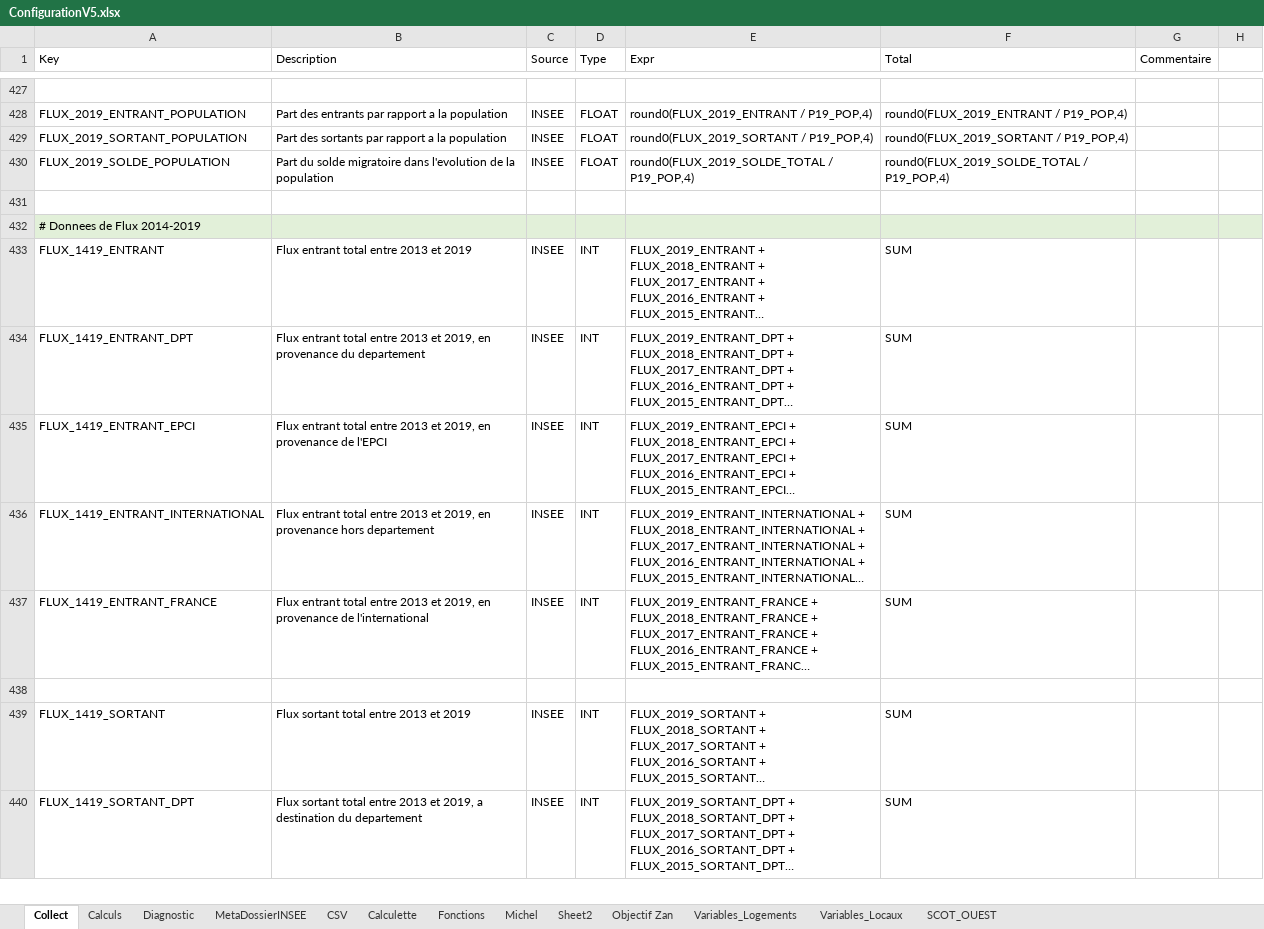
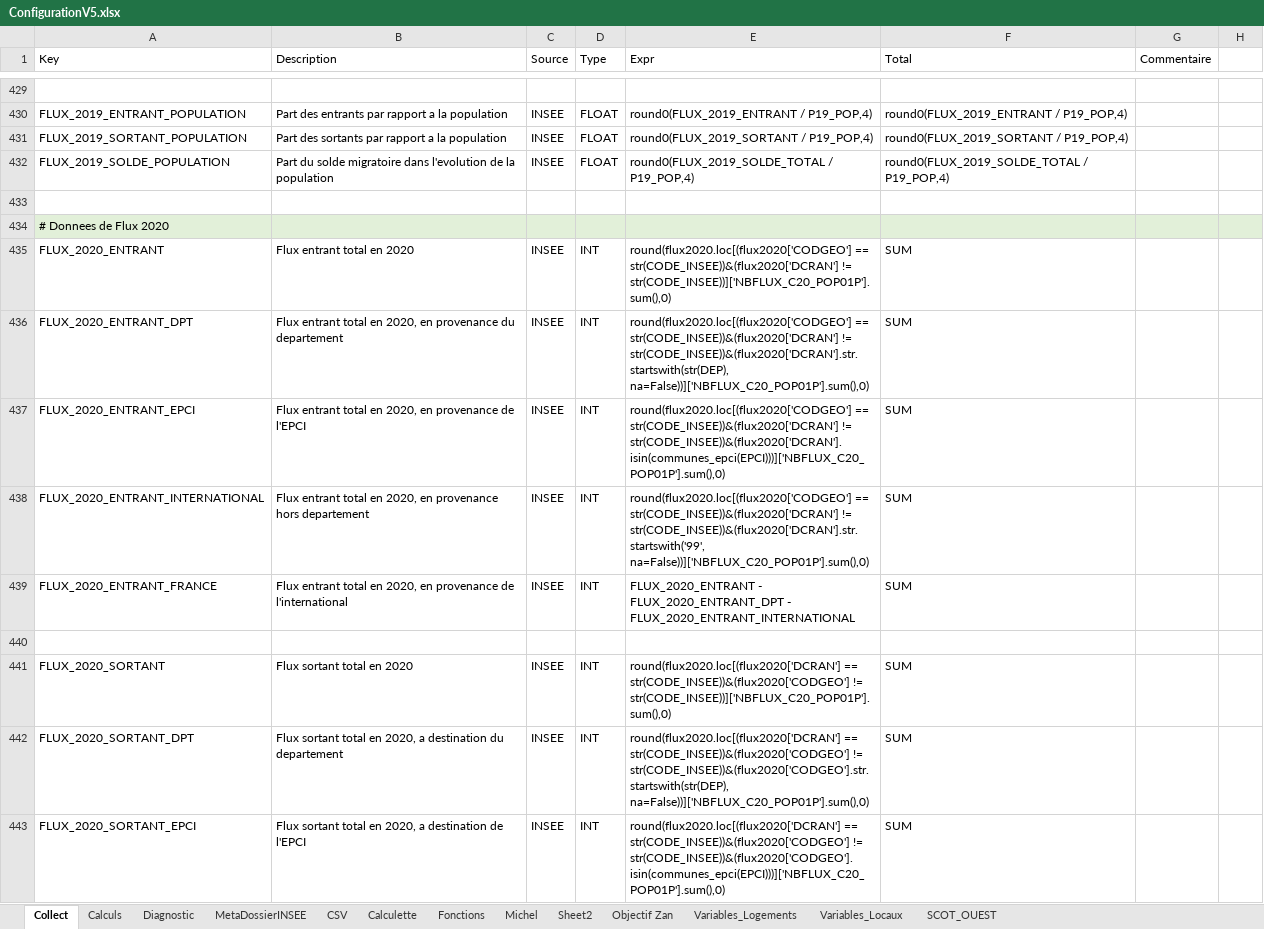
Before and after one commit to bheuse/ConsommationFonciere, an Excel workbook: input/ConfigurationV5.xlsx, sheet Collect, drawn as a sheet; only a part is shown, gaps mark what is left out; the shorter side is filled out with more unchanged rows; long unchanged cells end in …; values as stored, in another font and other column widths than the file's, no borders; the diff covers the shown part only; the diff names each change by its address in the sheet, - before the commit and + after, or states it on an @@ line.

Commit message:
V5 - 2023 Data

```diff
--- a/input/ConfigurationV5.xlsx (sheet Collect)
+++ b/input/ConfigurationV5.xlsx (sheet Collect)
+row 433: (empty)
+row 434: # Donnees de Flux 2020
+row 435: FLUX_2020_ENTRANT | Flux entrant total en 2020 | INSEE | INT | round(flux2020.loc[(flux2020['CODGEO'] == str(CODE_INSEE))&(flux2020['DCRAN'] != str(CODE_INSEE))]['NBFLUX_C20_POP01P'].sum(),0) | SUM
+row 436: FLUX_2020_ENTRANT_DPT | Flux entrant total en 2020, en provenance du departement | INSEE | INT | round(flux2020.loc[(flux2020['CODGEO'] == str(CODE_INSEE))&(flux2020['DCRAN'] != str(CODE_INSEE))&(flux2020['DCRAN'].str.startswith(str(DEP), na=False))]['NBFLUX_C20_POP01P'].sum(),0) | SUM
+row 437: FLUX_2020_ENTRANT_EPCI | Flux entrant total en 2020, en provenance de l'EPCI | INSEE | INT | round(flux2020.loc[(flux2020['CODGEO'] == str(CODE_INSEE))&(flux2020['DCRAN'] != str(CODE_INSEE))&(flux2020['DCRAN'].isin(communes_epci(EPCI)))]['NBFLUX_C20_POP01P'].sum(),0) | SUM
+row 438: FLUX_2020_ENTRANT_INTERNATIONAL | Flux entrant total en 2020, en provenance hors departement | INSEE | INT | round(flux2020.loc[(flux2020['CODGEO'] == str(CODE_INSEE))&(flux2020['DCRAN'] != str(CODE_INSEE))&(flux2020['DCRAN'].str.startswith('99', na=False))]['NBFLUX_C20_POP01P'].sum(),0) | SUM
+row 439: FLUX_2020_ENTRANT_FRANCE | Flux entrant total en 2020, en provenance de l'international | INSEE | INT | FLUX_2020_ENTRANT - FLUX_2020_ENTRANT_DPT - FLUX_2020_ENTRANT_INTERNATIONAL | SUM
+row 440: (empty)
+row 441: FLUX_2020_SORTANT | Flux sortant total en 2020 | INSEE | INT | round(flux2020.loc[(flux2020['DCRAN'] == str(CODE_INSEE))&(flux2020['CODGEO'] != str(CODE_INSEE))]['NBFLUX_C20_POP01P'].sum(),0) | SUM
+row 442: FLUX_2020_SORTANT_DPT | Flux sortant total en 2020, a destination du departement | INSEE | INT | round(flux2020.loc[(flux2020['DCRAN'] == str(CODE_INSEE))&(flux2020['CODGEO'] != str(CODE_INSEE))&(flux2020['CODGEO'].str.startswith(str(DEP), na=False))]['NBFLUX_C20_POP01P'].sum(),0) | SUM
+row 443: FLUX_2020_SORTANT_EPCI | Flux sortant total en 2020, a destination de l'EPCI | INSEE | INT | round(flux2020.loc[(flux2020['DCRAN'] == str(CODE_INSEE))&(flux2020['CODGEO'] != str(CODE_INSEE))&(flux2020['CODGEO'].isin(communes_epci(EPCI)))]['NBFLUX_C20_POP01P'].sum(),0) | SUM
```
Also changed, not shown: 12 added rows and 22 edited cells elsewhere in this sheet, 5 other files.
